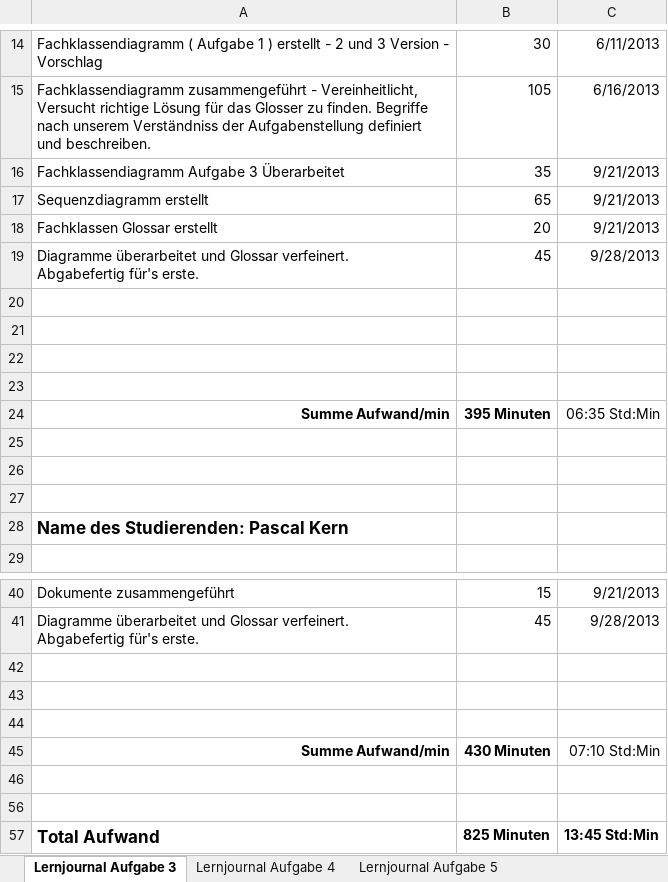
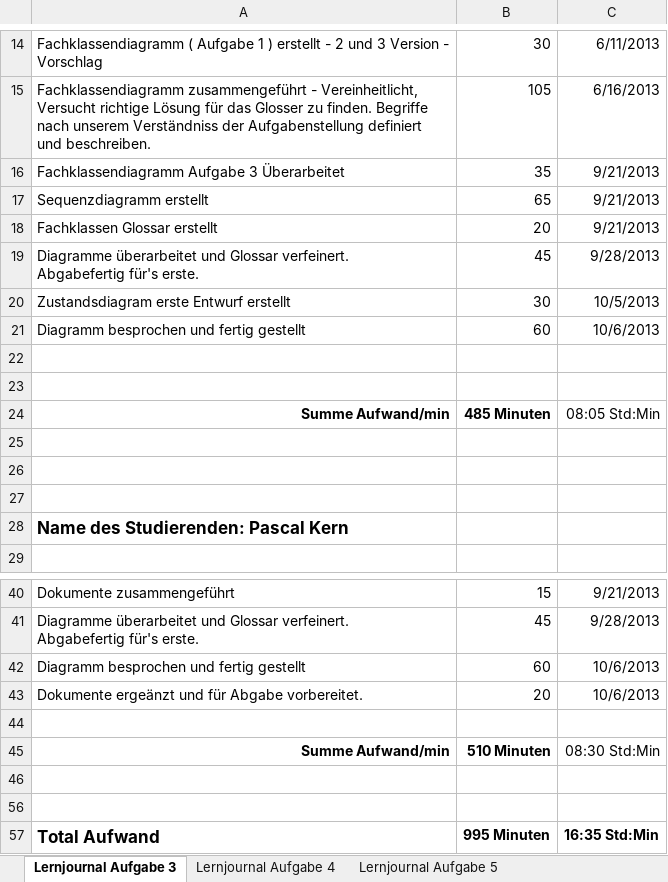
Before and after one commit to PascalKern/Projektarbeit-A-D-1.-Semester-TSHFZ, an Excel workbook: 2_Semester/aufgabe_3_team_3_lernjournal.xlsx, sheet Lernjournal Aufgabe 3, drawn as a sheet; only a part is shown, gaps mark what is left out; values as stored, in another font and other column widths than the file's, no borders; removed rows and columns are numbered as before the commit, all else as after; the diff names each change by its address in the sheet, - before the commit and + after, or states it on an @@ line.

Commit message:
State-Diagramm edited and in other documents integrated. Lernjournal updated

```diff
--- a/2_Semester/aufgabe_3_team_3_lernjournal.xlsx (sheet Lernjournal Aufgabe 3)
+++ b/2_Semester/aufgabe_3_team_3_lernjournal.xlsx (sheet Lernjournal Aufgabe 3)
+row 20: Zustandsdiagram erste Entwurf erstellt | 30 | 10/5/2013
+row 21: Diagramm besprochen und fertig gestellt | 60 | 10/6/2013
-row 22: (empty)
-row 23: (empty)
-B24: 395 Minuten
+B24: 485 Minuten
-C24: 06:35 Std:Min
+C24: 08:05 Std:Min
+row 42: Diagramm besprochen und fertig gestellt | 60 | 10/6/2013
+row 43: Dokumente ergeänzt und für Abgabe vorbereitet. | 20 | 10/6/2013
+row 44: (empty)
+row 45: Summe Aufwand/min | 510 Minuten | 08:30 Std:Min
-row 44: (empty)
-row 45: Summe Aufwand/min | 430 Minuten | 07:10 Std:Min
-row 46: (empty)
-row 56: (empty)
-B57: 825 Minuten
+B57: 995 Minuten
-C57: 13:45 Std:Min
+C57: 16:35 Std:Min
```
Also changed, not shown: 5 other files.
